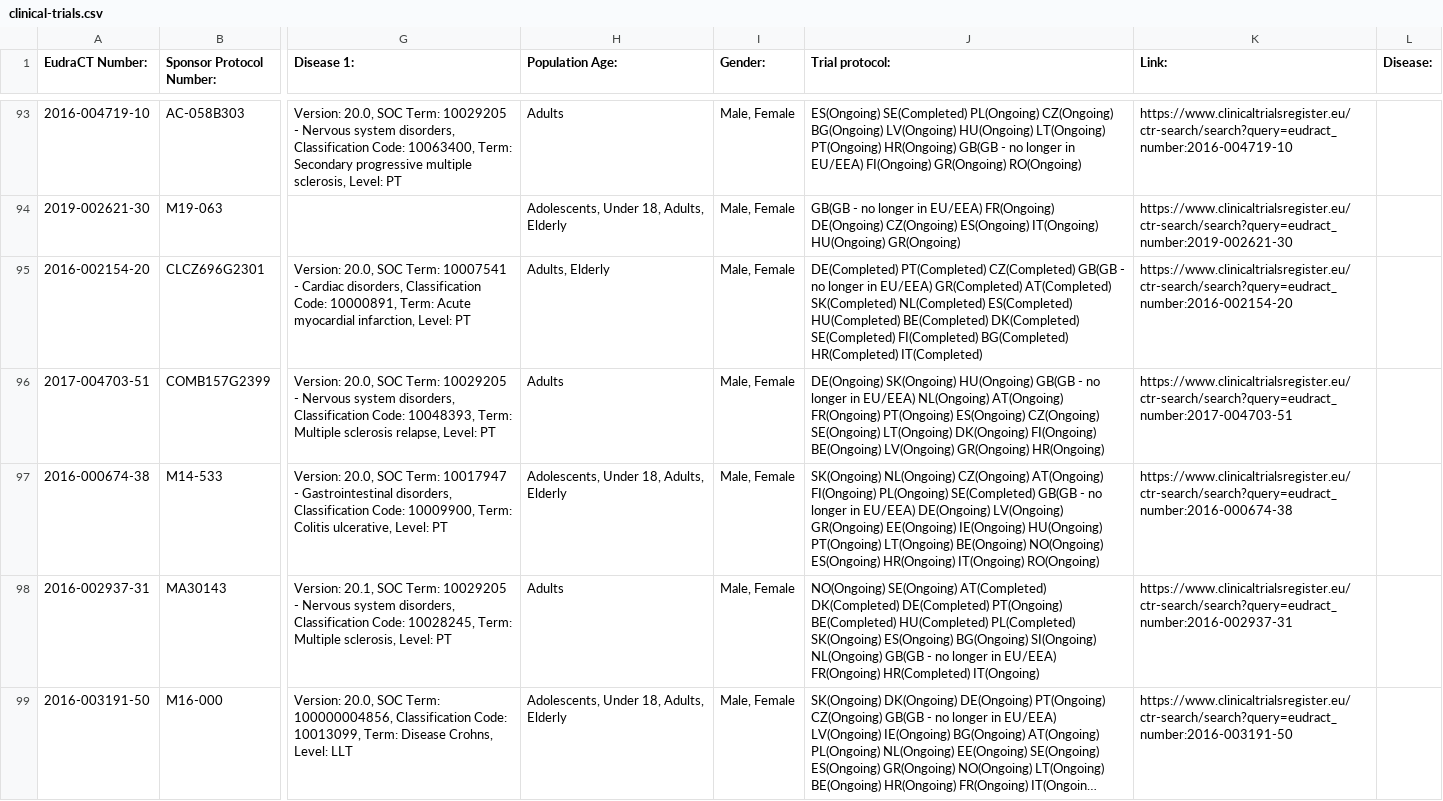
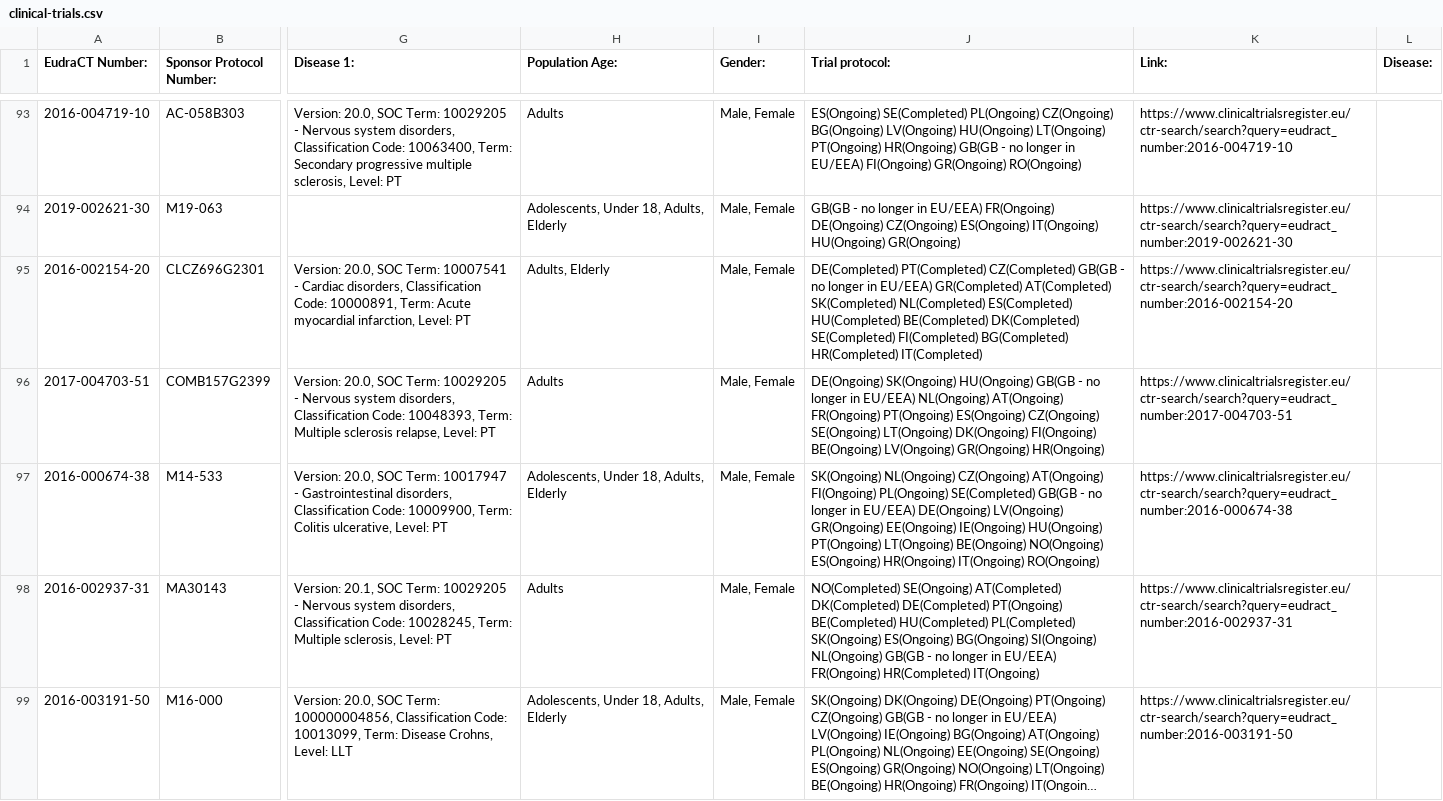
Before and after one commit to mskabirkhan/clinical-trials, a CSV file: data/clinical-trials.csv, drawn as a sheet; only a part is shown, gaps mark what is left out; long unchanged cells end in …; the diff names each change by its address in the sheet, - before the commit and + after, or states it on an @@ line.

Commit message:
Commit new datasets

```diff
--- a/data/clinical-trials.csv
+++ b/data/clinical-trials.csv
-J98 (Trial protocol:): NO(Ongoing) SE(Ongoing) AT(Completed)…
+J98 (Trial protocol:): NO(Completed) SE(Ongoing) AT(Completed)…
```
Also changed, not shown: 3 other files.
